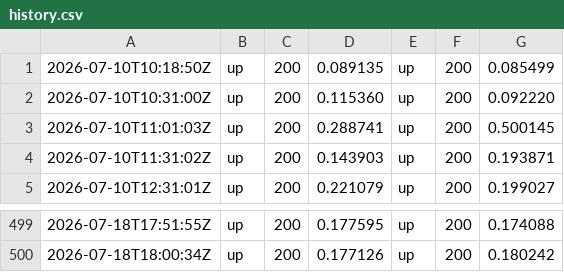
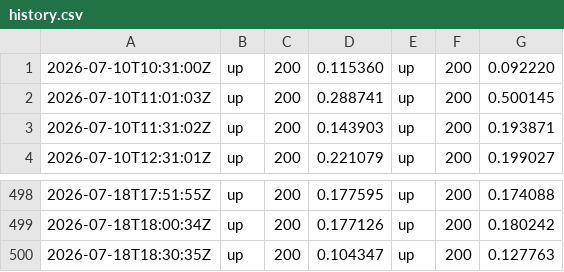
Before and after one commit to Abdelrahman-Ezzat-G/QuNeva-Status, a CSV file: data/history.csv, drawn as a sheet; only a part is shown, gaps mark what is left out.

```diff
--- a/data/history.csv
+++ b/data/history.csv
@@ -1,2 +1 @@
-2026-07-10T10:18:50Z,up,200,0.089135,up,200,0.085499
 2026-07-10T10:31:00Z,up,200,0.115360,up,200,0.092220
@@ -500 +499,2 @@
 2026-07-18T18:00:34Z,up,200,0.177126,up,200,0.180242
+2026-07-18T18:30:35Z,up,200,0.104347,up,200,0.127763
```
Also changed, not shown: data/history-archive-2026-07.csv, 2 other files.
